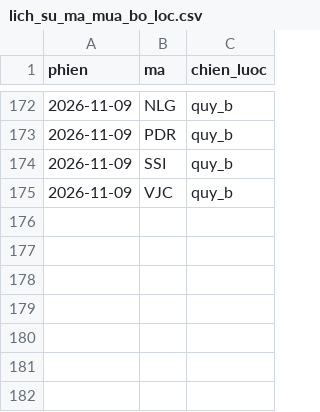
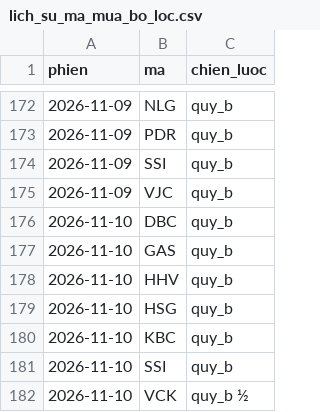
Before and after one commit to mihhle2006-beep/canh-bao-mua, a CSV file: lich_su_ma_mua_bo_loc.csv, drawn as a sheet; only a part is shown, gaps mark what is left out; the diff names each change by its address in the sheet, - before the commit and + after, or states it on an @@ line.

```diff
--- a/lich_su_ma_mua_bo_loc.csv
+++ b/lich_su_ma_mua_bo_loc.csv
+row 176: 2026-11-10 | DBC | quy_b
+row 177: 2026-11-10 | GAS | quy_b
+row 178: 2026-11-10 | HHV | quy_b
+row 179: 2026-11-10 | HSG | quy_b
+row 180: 2026-11-10 | KBC | quy_b
+row 181: 2026-11-10 | SSI | quy_b
+row 182: 2026-11-10 | VCK | quy_b ½
```
Also changed, not shown: 1 other file.
